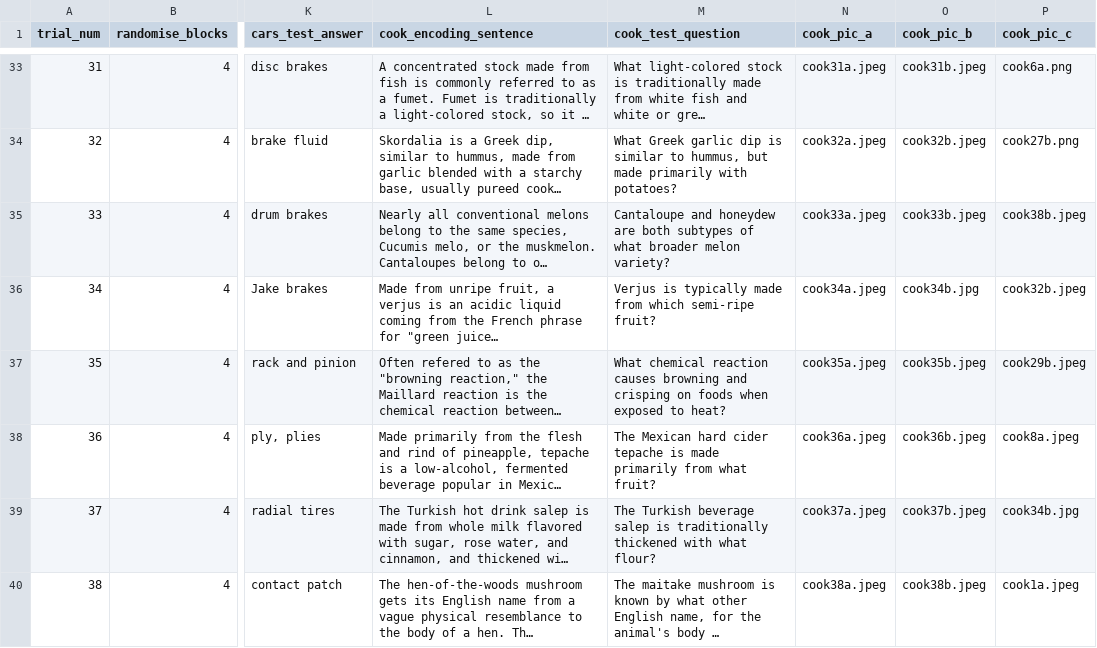
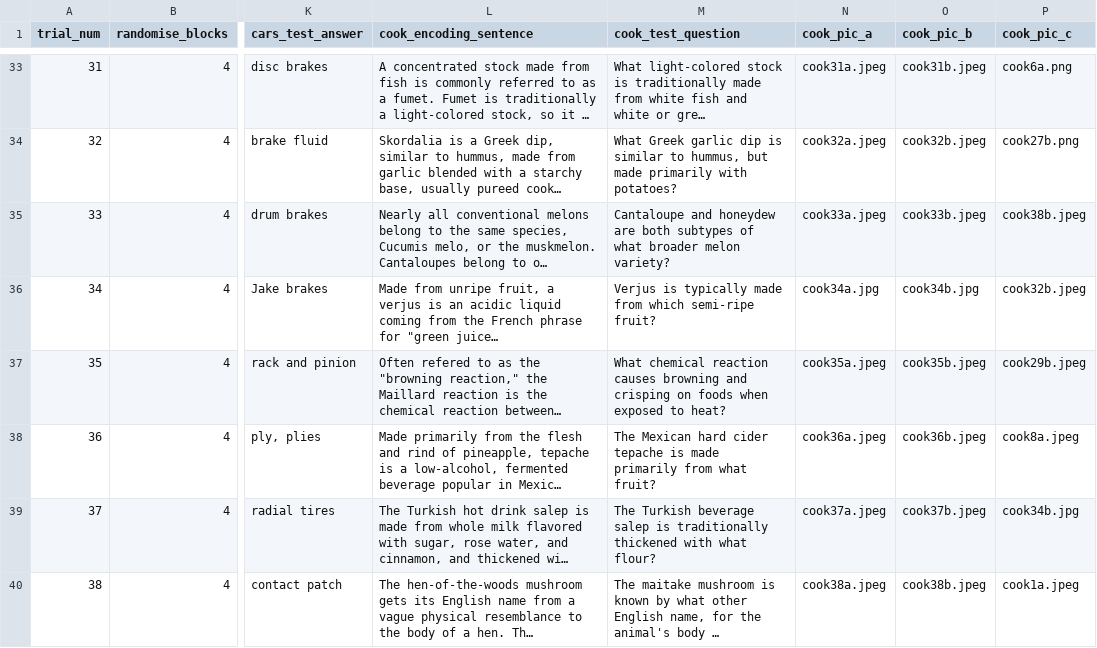
Before and after one commit to monicathieu/jeopardizing, a CSV file: stim_stuff/master_spreadsheet.csv, drawn as a sheet; only a part is shown, gaps mark what is left out; long unchanged cells end in …; the diff names each change by its address in the sheet, - before the commit and + after, or states it on an @@ line.

Commit message:
idk what changed pls don't hurt me

```diff
--- a/stim_stuff/master_spreadsheet.csv
+++ b/stim_stuff/master_spreadsheet.csv
-N36 (cook_pic_a): cook34a.jpeg
+N36 (cook_pic_a): cook34a.jpg
```
